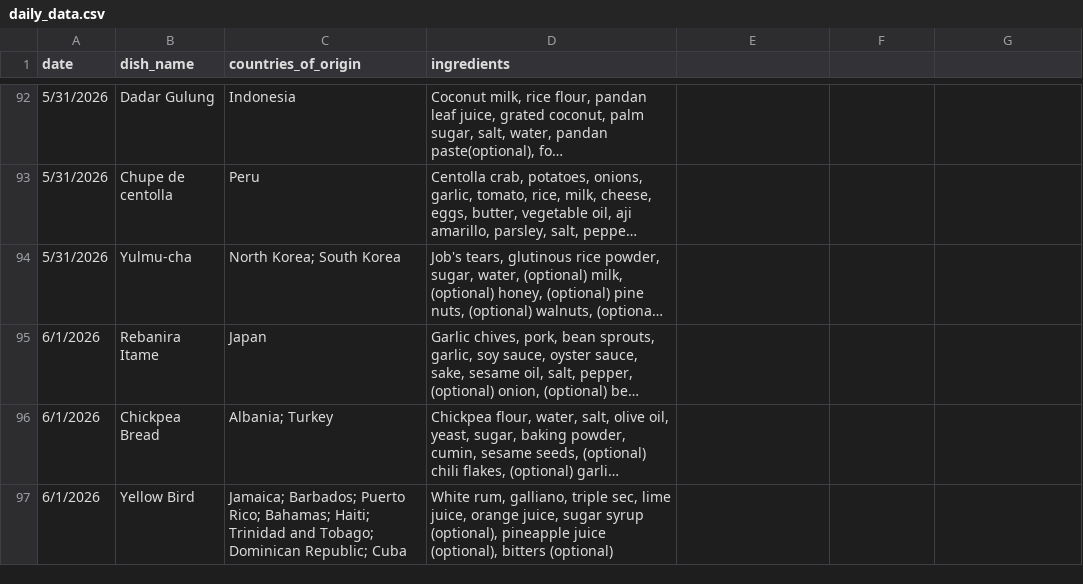
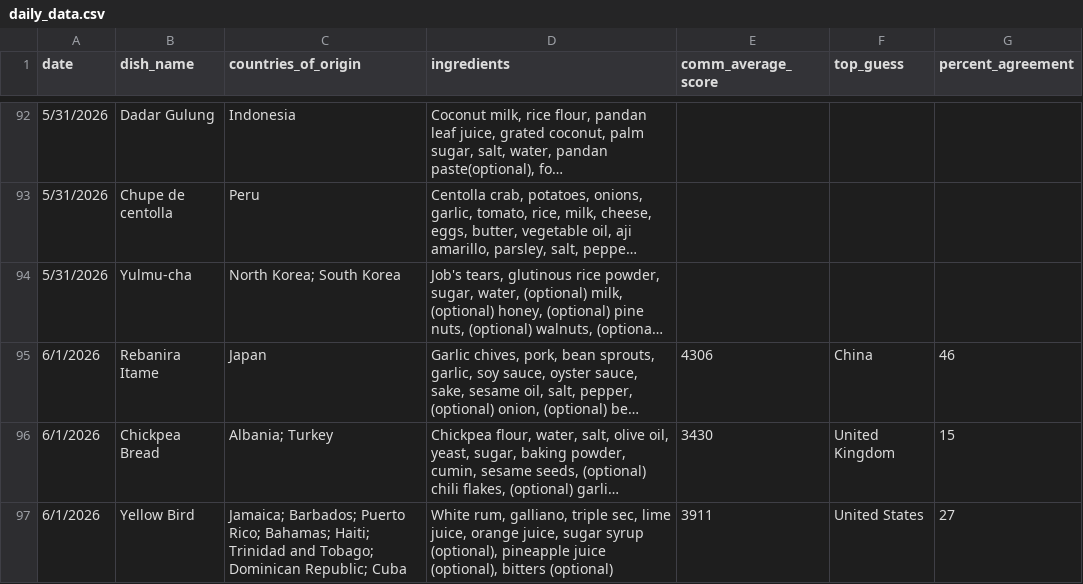
Before and after one commit to rhemmati101/foodguessr-guessr, a CSV file: data/daily_data.csv, drawn as a sheet; only a part is shown, gaps mark what is left out; long unchanged cells end in …; the diff names each change by its address in the sheet, - before the commit and + after, or states it on an @@ line.

Commit message:
improved daily scrape for info and date

```diff
--- a/data/daily_data.csv
+++ b/data/daily_data.csv
-E1: (empty)
+E1: comm_average_score
-F1: (empty)
+F1: top_guess
-G1: (empty)
+G1: percent_agreement
-E95 (comm_average_score): (empty)
+E95 (comm_average_score): 4306
-F95 (top_guess): (empty)
+F95 (top_guess): China
-G95 (percent_agreement): (empty)
+G95 (percent_agreement): 46
-E96 (comm_average_score): (empty)
+E96 (comm_average_score): 3430
-F96 (top_guess): (empty)
+F96 (top_guess): United Kingdom
-G96 (percent_agreement): (empty)
+G96 (percent_agreement): 15
-E97 (comm_average_score): (empty)
+E97 (comm_average_score): 3911
-F97 (top_guess): (empty)
+F97 (top_guess): United States
-G97 (percent_agreement): (empty)
+G97 (percent_agreement): 27
```
Also changed, not shown: 1 other file.
